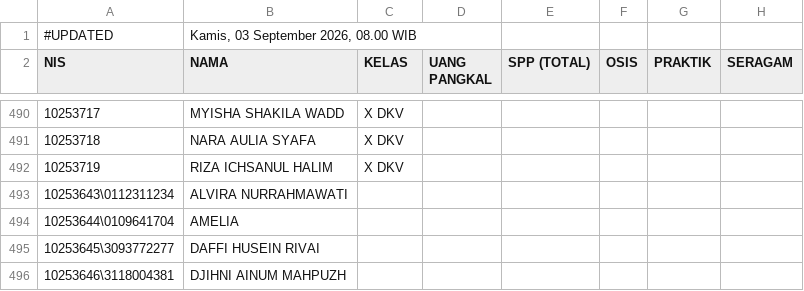
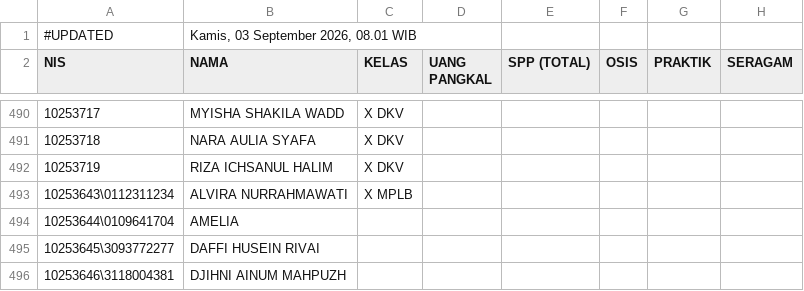
Before and after one commit to yayasanambadar/info-keuangan, a CSV file: data.csv, drawn as a sheet; only a part is shown, gaps mark what is left out; the diff names each change by its address in the sheet, - before the commit and + after, or states it on an @@ line.

Commit message:
Update data tagihan siswa — 3/9/2026, 08.01.23

```diff
--- a/data.csv
+++ b/data.csv
-B1 (NAMA): Kamis, 03 September 2026, 08.00 WIB
+B1 (NAMA): Kamis, 03 September 2026, 08.01 WIB
-C493 (KELAS): (empty)
+C493 (KELAS): X MPLB
```
